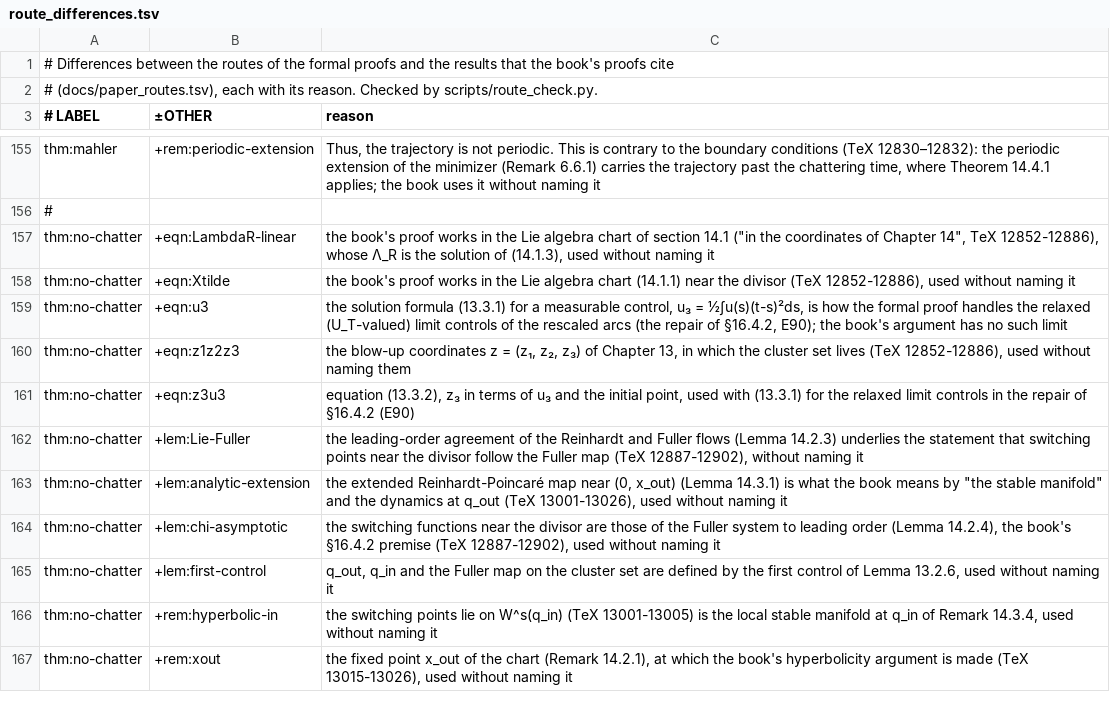
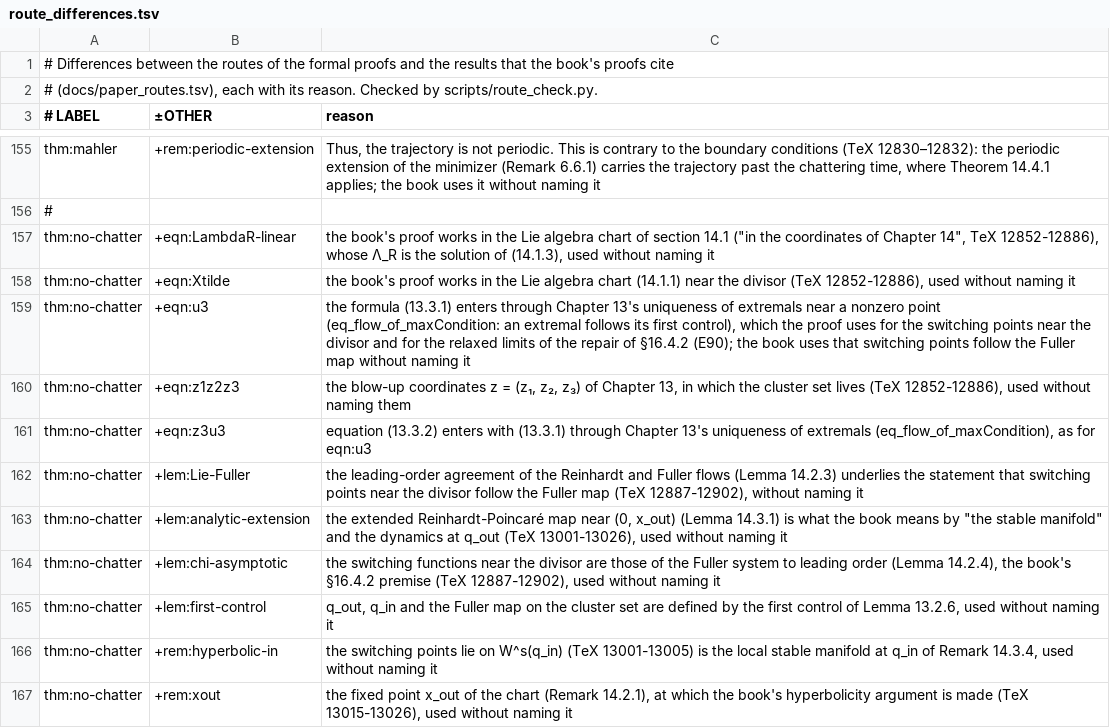
Before and after one commit to vltanh/lean4-smoothed-polygon, a TSV file: docs/route_differences.tsv, drawn as a sheet; only a part is shown, gaps mark what is left out.

```diff
--- a/docs/route_differences.tsv
+++ b/docs/route_differences.tsv
@@ -158,5 +158,5 @@ thm:no-chatter	+eqn:LambdaR-linear	the book's proof works in the Lie algebra cha
 thm:no-chatter	+eqn:Xtilde	the book's proof works in the Lie algebra chart (14.1.1) near the divisor (TeX 12852-12886), used without naming it
-thm:no-chatter	+eqn:u3	the solution formula (13.3.1) for a measurable control, u₃ = ½∫u(s)(t-s)²ds, is how the formal proof handles the relaxed (U_T-valued) limit controls of the rescaled arcs (the repair of §16.4.2, E90); the book's argument has no such limit
+thm:no-chatter	+eqn:u3	the formula (13.3.1) enters through Chapter 13's uniqueness of extremals near a nonzero point (eq_flow_of_maxCondition: an extremal follows its first control), which the proof uses for the switching points near the divisor and for the relaxed limits of the repair of §16.4.2 (E90); the book uses that switching points follow the Fuller map without naming it
 thm:no-chatter	+eqn:z1z2z3	the blow-up coordinates z = (z₁, z₂, z₃) of Chapter 13, in which the cluster set lives (TeX 12852-12886), used without naming them
-thm:no-chatter	+eqn:z3u3	equation (13.3.2), z₃ in terms of u₃ and the initial point, used with (13.3.1) for the relaxed limit controls in the repair of §16.4.2 (E90)
+thm:no-chatter	+eqn:z3u3	equation (13.3.2) enters with (13.3.1) through Chapter 13's uniqueness of extremals (eq_flow_of_maxCondition), as for eqn:u3
 thm:no-chatter	+lem:Lie-Fuller	the leading-order agreement of the Reinhardt and Fuller flows (Lemma 14.2.3) underlies the statement that switching points near the divisor follow the Fuller map (TeX 12887-12902), without naming it
```
